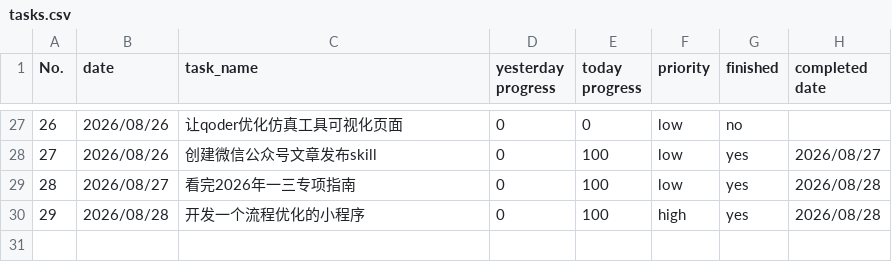
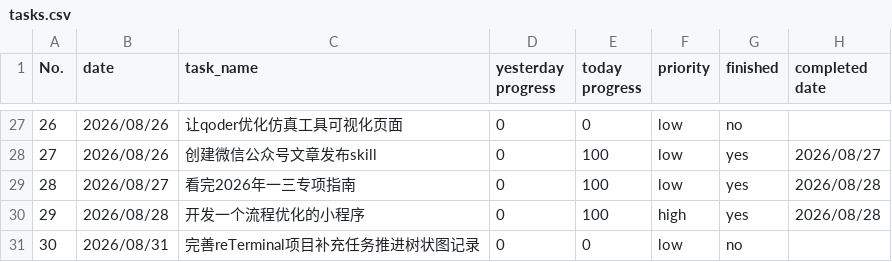
Before and after one commit to codeswolves/reTerminalE1002, a CSV file: data/tasks.csv, drawn as a sheet; only a part is shown, gaps mark what is left out.

Commit message:
docs(tasks): 新增低优先级待办-完善reTerminal补充任务树状图记录

```diff
--- a/data/tasks.csv
+++ b/data/tasks.csv
@@ -30 +30,2 @@ No.,date,task_name,yesterday progress,today progress,priority,finished,completed
 29,2026/08/28,开发一个流程优化的小程序,0,100,high,yes,2026/08/28
+30,2026/08/31,完善reTerminal项目补充任务推进树状图记录,0,0,low,no,
```
